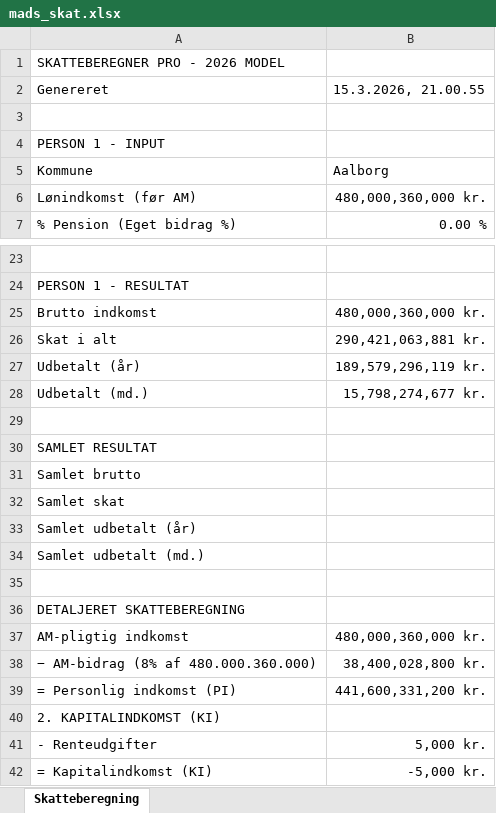
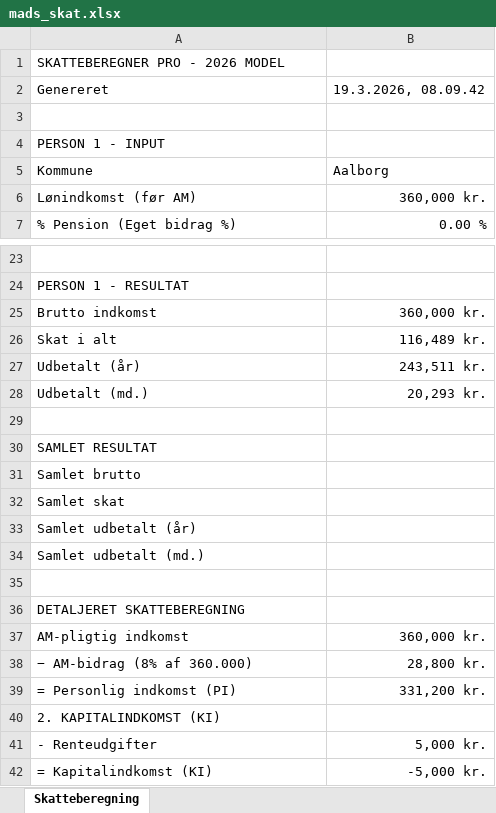
Before and after one commit to cphthomas/sem2.tepedu.dk, an Excel workbook: files/mads_skat.xlsx, sheet Skatteberegning, drawn as a sheet; only a part is shown, gaps mark what is left out; values as stored, in another font and other column widths than the file's, no borders; removed rows and columns are numbered as before the commit, all else as after; the diff covers the shown part only; the diff names each change by its address in the sheet, - before the commit and + after, or states it on an @@ line.

```diff
--- a/files/mads_skat.xlsx (sheet Skatteberegning)
+++ b/files/mads_skat.xlsx (sheet Skatteberegning)
-B2: 15.3.2026, 21.00.55
+B2: 19.3.2026, 08.09.42
-B6: 480,000,360,000 kr.
+B6: 360,000 kr.
-B25: 480,000,360,000 kr.
+B25: 360,000 kr.
-B26: 290,421,063,881 kr.
+B26: 116,489 kr.
-B27: 189,579,296,119 kr.
+B27: 243,511 kr.
-B28: 15,798,274,677 kr.
+B28: 20,293 kr.
-B37: 480,000,360,000 kr.
+B37: 360,000 kr.
-row 38: − AM-bidrag (8% af 480.000.360.000) | 38,400,028,800 kr.
+row 38: − AM-bidrag (8% af 360.000) | 28,800 kr.
-B39: 441,600,331,200 kr.
+B39: 331,200 kr.
```
Also changed, not shown: 2 added rows, 5 removed rows and 12 edited cells elsewhere in this sheet, files/emilie_thomas_budget.xlsx, files/mads_budget.xlsx, 10 other files.
